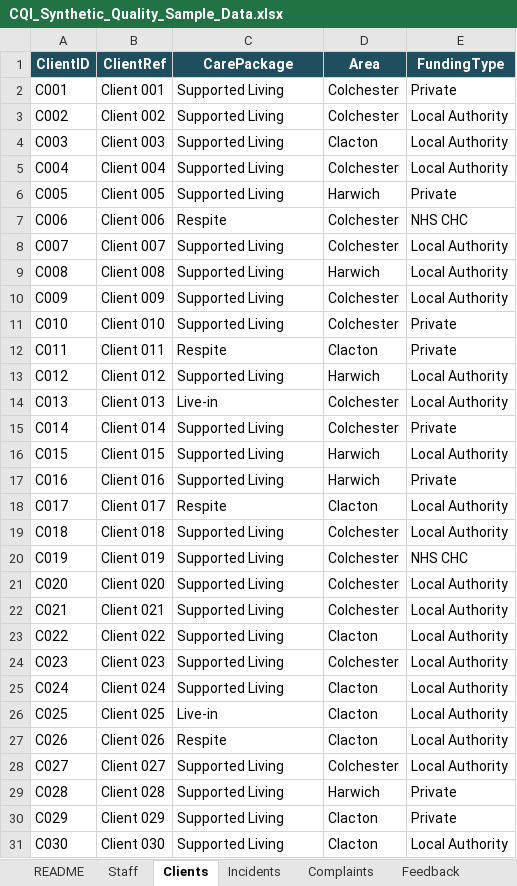
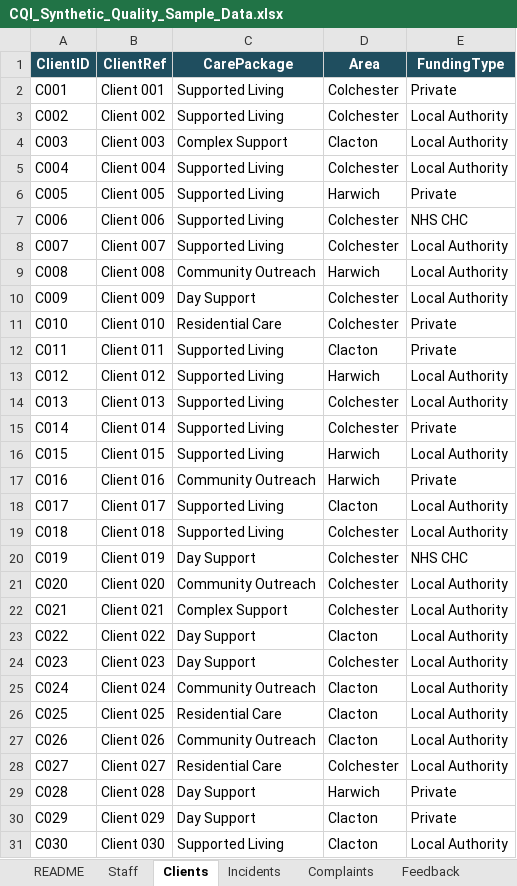
Before and after one commit to dju78/Care-Quality-Intelligence, an Excel workbook: CQI_Synthetic_Quality_Sample_Data.xlsx, sheet Clients, drawn as a sheet; only a part is shown; values as stored, in another font and other column widths than the file's, no borders; the diff covers the shown part only; the diff names each change by its address in the sheet, - before the commit and + after, or states it on an @@ line.

```diff
--- a/CQI_Synthetic_Quality_Sample_Data.xlsx (sheet Clients)
+++ b/CQI_Synthetic_Quality_Sample_Data.xlsx (sheet Clients)
-C4 (CarePackage): Supported Living
+C4 (CarePackage): Complex Support
-C7 (CarePackage): Respite
+C7 (CarePackage): Supported Living
-C9 (CarePackage): Supported Living
+C9 (CarePackage): Community Outreach
-C10 (CarePackage): Supported Living
+C10 (CarePackage): Day Support
-C11 (CarePackage): Supported Living
+C11 (CarePackage): Residential Care
-C12 (CarePackage): Respite
+C12 (CarePackage): Supported Living
-C14 (CarePackage): Live-in
+C14 (CarePackage): Supported Living
-C17 (CarePackage): Supported Living
+C17 (CarePackage): Community Outreach
-C18 (CarePackage): Respite
+C18 (CarePackage): Supported Living
-C20 (CarePackage): Supported Living
+C20 (CarePackage): Day Support
-C21 (CarePackage): Supported Living
+C21 (CarePackage): Community Outreach
-C22 (CarePackage): Supported Living
+C22 (CarePackage): Complex Support
-C23:C24 (CarePackage): Supported Living
+C23:C24 (CarePackage): Day Support
-C25 (CarePackage): Supported Living
+C25 (CarePackage): Community Outreach
-C26 (CarePackage): Live-in
+C26 (CarePackage): Residential Care
-C27 (CarePackage): Respite
+C27 (CarePackage): Community Outreach
-C28 (CarePackage): Supported Living
+C28 (CarePackage): Residential Care
-C29:C30 (CarePackage): Supported Living
+C29:C30 (CarePackage): Day Support
```
Also changed, not shown: 27 edited cells elsewhere in this sheet, 1 other file.
